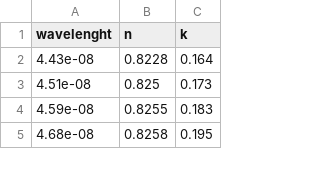
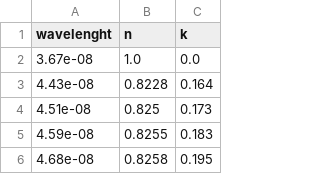
Before and after one commit to DenisPur/HomeWork-Mie-scattering, a CSV file: files/ice_dust.csv, drawn as a sheet; only a part is shown; the diff names each change by its address in the sheet, - before the commit and + after, or states it on an @@ line.

```diff
--- a/files/ice_dust.csv
+++ b/files/ice_dust.csv
+row 2: 3.67e-08 | 1.0 | 0.0
```
Also changed, not shown: 20 other files.
